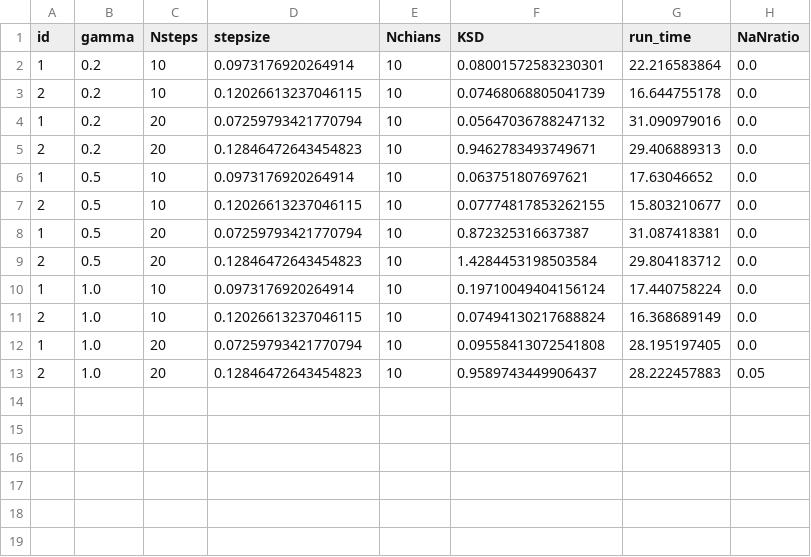
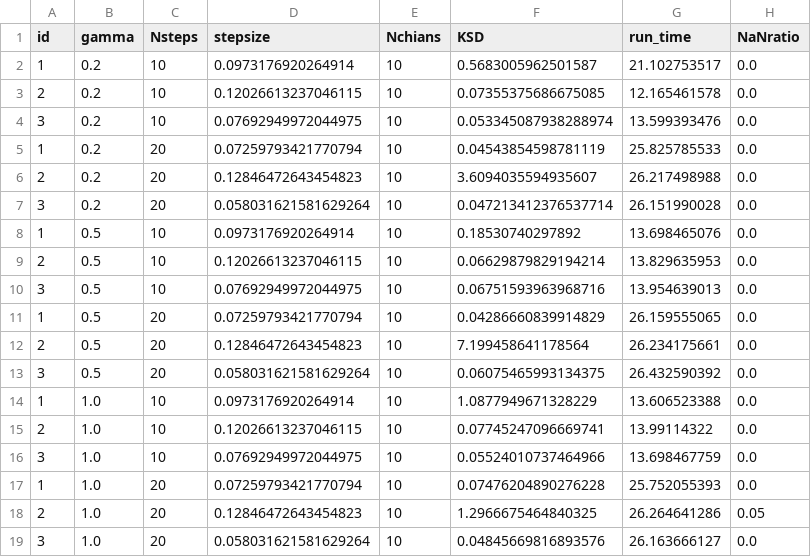
Before and after one commit to zuhengxu/Ergodic-variational-flow-code, a CSV file: example/banana/result/neo_adp.csv, drawn as a sheet.

```diff
--- a/example/banana/result/neo_adp.csv
+++ b/example/banana/result/neo_adp.csv
@@ -1,13 +1,19 @@
 id	gamma	Nsteps	stepsize	Nchians	KSD	run_time	NaNratio
-1	0.2	10	0.0973176920264914	10	0.08001572583230301	22.216583864	0.0
-2	0.2	10	0.12026613237046115	10	0.07468068805041739	16.644755178	0.0
-1	0.2	20	0.07259793421770794	10	0.05647036788247132	31.090979016	0.0
-2	0.2	20	0.12846472643454823	10	0.9462783493749671	29.406889313	0.0
-1	0.5	10	0.0973176920264914	10	0.063751807697621	17.63046652	0.0
-2	0.5	10	0.12026613237046115	10	0.07774817853262155	15.803210677	0.0
-1	0.5	20	0.07259793421770794	10	0.872325316637387	31.087418381	0.0
-2	0.5	20	0.12846472643454823	10	1.4284453198503584	29.804183712	0.0
-1	1.0	10	0.0973176920264914	10	0.19710049404156124	17.440758224	0.0
-2	1.0	10	0.12026613237046115	10	0.07494130217688824	16.368689149	0.0
-1	1.0	20	0.07259793421770794	10	0.09558413072541808	28.195197405	0.0
-2	1.0	20	0.12846472643454823	10	0.9589743449906437	28.222457883	0.05
+1	0.2	10	0.0973176920264914	10	0.5683005962501587	21.102753517	0.0
+2	0.2	10	0.12026613237046115	10	0.07355375686675085	12.165461578	0.0
+3	0.2	10	0.07692949972044975	10	0.053345087938288974	13.599393476	0.0
+1	0.2	20	0.07259793421770794	10	0.04543854598781119	25.825785533	0.0
+2	0.2	20	0.12846472643454823	10	3.6094035594935607	26.217498988	0.0
+3	0.2	20	0.058031621581629264	10	0.047213412376537714	26.151990028	0.0
+1	0.5	10	0.0973176920264914	10	0.18530740297892	13.698465076	0.0
+2	0.5	10	0.12026613237046115	10	0.06629879829194214	13.829635953	0.0
+3	0.5	10	0.07692949972044975	10	0.06751593963968716	13.954639013	0.0
+1	0.5	20	0.07259793421770794	10	0.04286660839914829	26.159555065	0.0
+2	0.5	20	0.12846472643454823	10	7.199458641178564	26.234175661	0.0
+3	0.5	20	0.058031621581629264	10	0.06075465993134375	26.432590392	0.0
+1	1.0	10	0.0973176920264914	10	1.0877949671328229	13.606523388	0.0
+2	1.0	10	0.12026613237046115	10	0.07745247096669741	13.99114322	0.0
+3	1.0	10	0.07692949972044975	10	0.05524010737464966	13.698467759	0.0
+1	1.0	20	0.07259793421770794	10	0.07476204890276228	25.752055393	0.0
+2	1.0	20	0.12846472643454823	10	1.2966675464840325	26.264641286	0.05
+3	1.0	20	0.058031621581629264	10	0.04845669816893576	26.163666127	0.0
```
Also changed, not shown: example/cross/result/neo_adp.csv, 6 other files.
